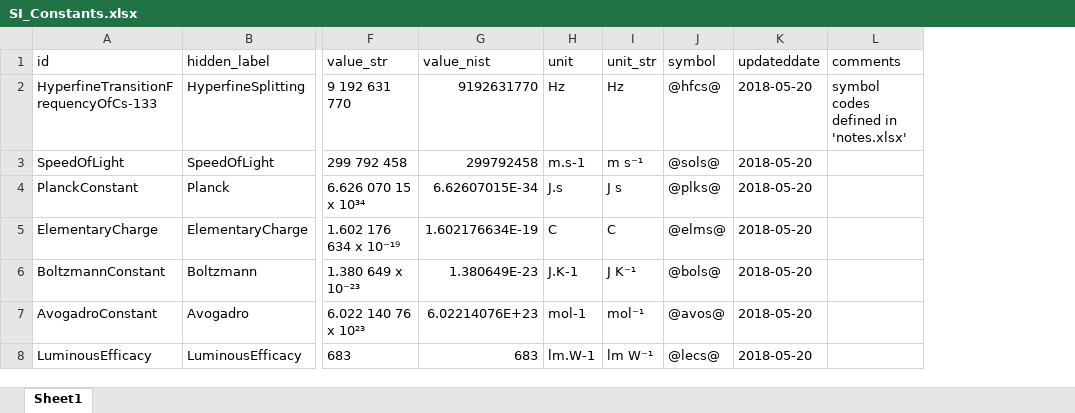
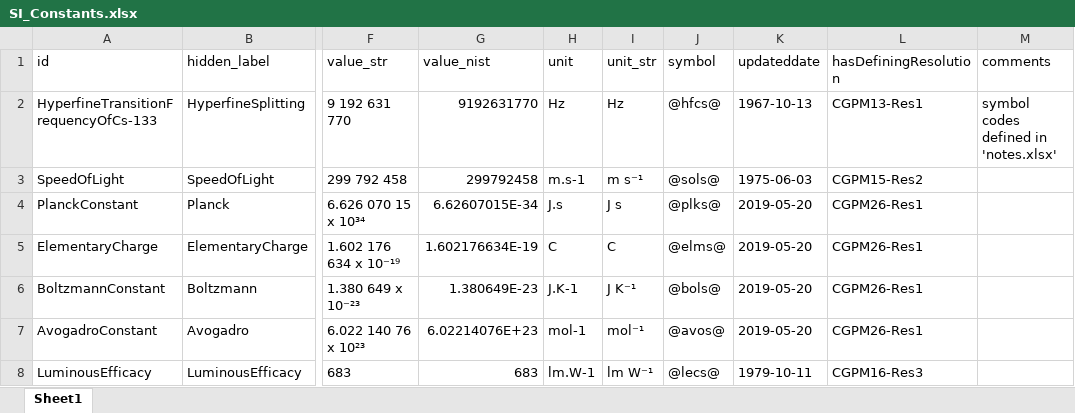
Before and after one commit to TheBIPM/SI-Reference-Point-generation-scripts, an Excel workbook: CUQ/_docs/SI_Constants.xlsx, sheet Sheet1, drawn as a sheet; only a part is shown, gaps mark what is left out; values as stored, in another font and other column widths than the file's, no borders; the diff names each change by its address in the sheet, - before the commit and + after, or states it on an @@ line.

Commit message:
fix constant update dates and include defining resolution column

```diff
--- a/CUQ/_docs/SI_Constants.xlsx (sheet Sheet1)
+++ b/CUQ/_docs/SI_Constants.xlsx (sheet Sheet1)
+column L (hasDefiningResolution), rows 2-8: CGPM13-Res1 | CGPM15-Res2 | CGPM26-Res1 | CGPM26-Res1 | CGPM26-Res1 | CGPM26-Res1 | CGPM16-Res3
-K2 (updateddate): 2018-05-20
+K2 (updateddate): 1967-10-13
-K3 (updateddate): 2018-05-20
+K3 (updateddate): 1975-06-03
-K4:K7 (updateddate): 2018-05-20
+K4:K7 (updateddate): 2019-05-20
-K8 (updateddate): 2018-05-20
+K8 (updateddate): 1979-10-11
```
